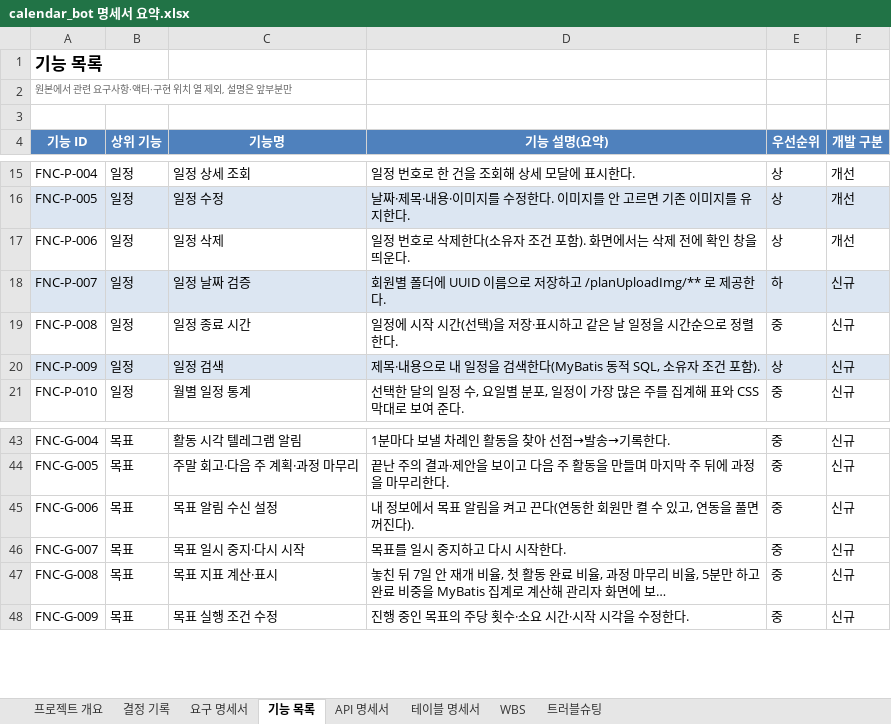
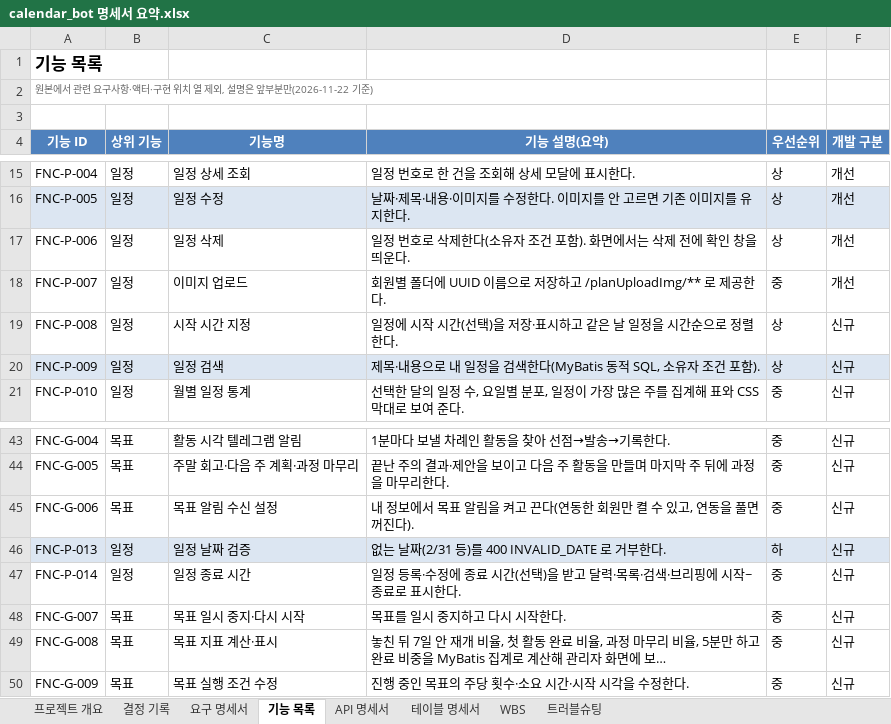
Before and after one commit to ho8566z/nado-ham_word, an Excel workbook: excel_output/calendar_bot 명세서 요약.xlsx, sheet 기능 목록, drawn as a sheet; only a part is shown, gaps mark what is left out; values as stored, in another font and other column widths than the file's, no borders; the diff names each change by its address in the sheet, - before the commit and + after, or states it on an @@ line.

```diff
--- a/excel_output/calendar_bot 명세서 요약.xlsx (sheet 기능 목록)
+++ b/excel_output/calendar_bot 명세서 요약.xlsx (sheet 기능 목록)
-A2 (기능 ID): 원본에서 관련 요구사항·액터·구현 위치 열 제외, 설명은 앞부분만
+A2 (기능 ID): 원본에서 관련 요구사항·액터·구현 위치 열 제외, 설명은 앞부분만(2026-11-22 기준)
-A18:F18 fill: #DCE6F2
+A18:F18 fill: none
-C18 (기능명): 일정 날짜 검증
+C18 (기능명): 이미지 업로드
-E18 (우선순위): 하
+E18 (우선순위): 중
-F18 (개발 구분): 신규
+F18 (개발 구분): 개선
-C19 (기능명): 일정 종료 시간
+C19 (기능명): 시작 시간 지정
-E19 (우선순위): 중
+E19 (우선순위): 상
+row 46: FNC-P-013 | 일정 | 일정 날짜 검증 | 없는 날짜(2/31 등)를 400 INVALID_DATE 로 거부한다. | 하 | 신규
+row 47: FNC-P-014 | 일정 | 일정 종료 시간 | 일정 등록·수정에 종료 시간(선택)을 받고 달력·목록·검색·브리핑에 시작~종료로 표시한다. | 중 | 신규
```
Also changed, not shown: sheet WBS, sheet 요구 명세서, sheet 테이블 명세서, sheet 결정 기록, sheet 프로젝트 개요, sheet 트러블슈팅, 1 more sheet, excel_output/calendar_bot 명세서 모음.xlsx, 17 other files.
